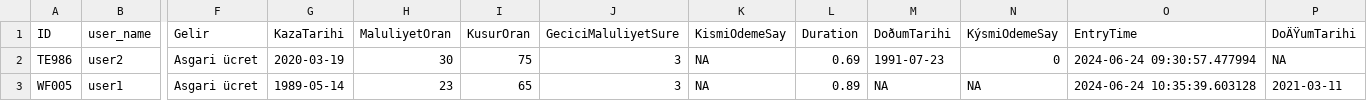
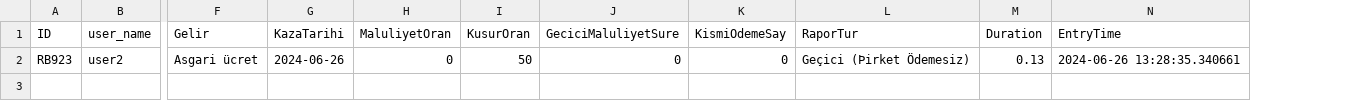
Before and after one commit to gustalab/ProInsure, a CSV file: data/proinsure_data.csv, drawn as a sheet; only a part is shown, gaps mark what is left out; removed rows and columns are numbered as before the commit, all else as after; rows hold the shown columns only; the diff names each change by its address in the sheet, - before the commit and + after, or states it on an @@ line.

```diff
--- a/data/proinsure_data.csv
+++ b/data/proinsure_data.csv
+column L (RaporTur), empty
-column M (DoðumTarihi), empty
-column N (KýsmiOdemeSay), empty
-column P (DoÄŸumTarihi), empty
-row 2: TE986 | user2 | Asgari ücret | 2020-03-19 | 30 | 75 | 3 | NA | 0.69 | 1991-07-23 | 0 | 2024-06-24 09:30:57.477994 | NA
-row 3: WF005 | user1 | Asgari ücret | 1989-05-14 | 23 | 65 | 3 | NA | 0.89 | NA | NA | 2024-06-24 10:35:39.603128 | 2021-03-11
+row 2: RB923 | user2 | Asgari ücret | 2024-06-26 | 0 | 50 | 0 | 0 | Geçici (Þirket Ödemesiz) | 0.13 | 2024-06-26 13:28:35.340661
```
Also changed, not shown: 2 other files.
